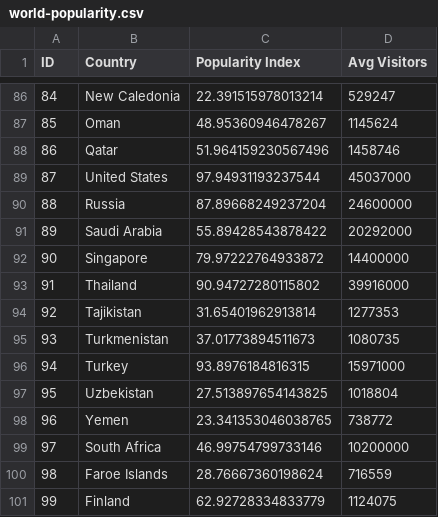
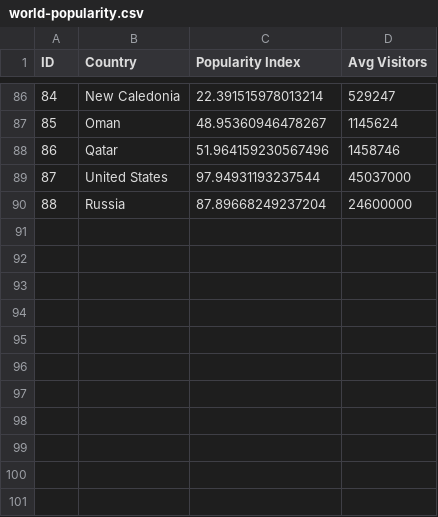
Before and after one commit to abdullahdarofficial/AI-Travel-Recommender, a CSV file: world-popularity.csv, drawn as a sheet; only a part is shown, gaps mark what is left out; the diff names each change by its address in the sheet, - before the commit and + after, or states it on an @@ line.

Commit message:
Files updated successfully.

```diff
--- a/world-popularity.csv
+++ b/world-popularity.csv
-row 91: 89 | Saudi Arabia | 55.89428543878422 | 20292000
-row 92: 90 | Singapore | 79.97222764933872 | 14400000
-row 93: 91 | Thailand | 90.94727280115802 | 39916000
-row 94: 92 | Tajikistan | 31.65401962913814 | 1277353
-row 95: 93 | Turkmenistan | 37.01773894511673 | 1080735
-row 96: 94 | Turkey | 93.8976184816315 | 15971000
-row 97: 95 | Uzbekistan | 27.513897654143825 | 1018804
-row 98: 96 | Yemen | 23.341353046038765 | 738772
-row 99: 97 | South Africa | 46.99754799733146 | 10200000
-row 100: 98 | Faroe Islands | 28.76667360198624 | 716559
-row 101: 99 | Finland | 62.92728334833779 | 1124075
```
